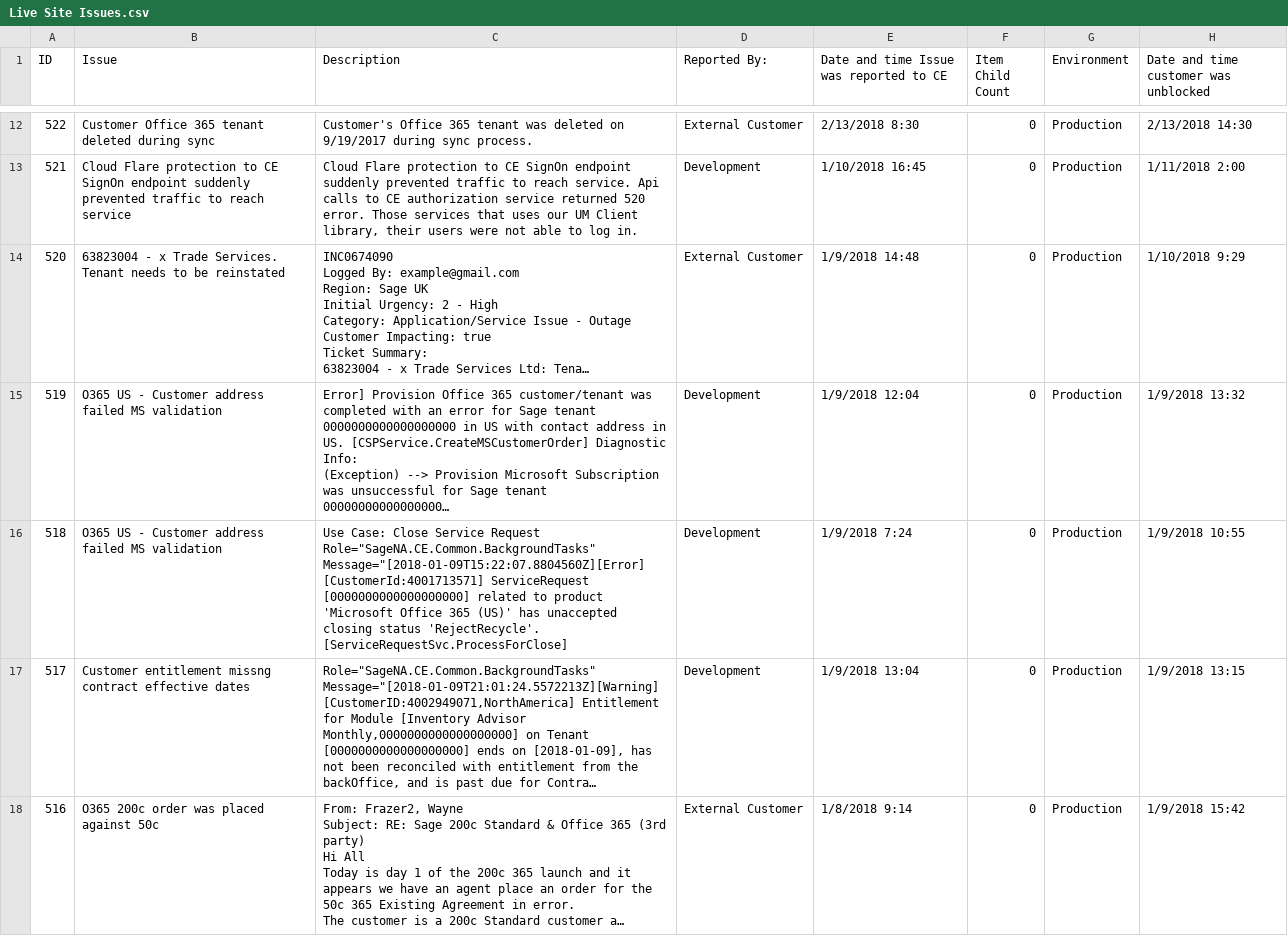
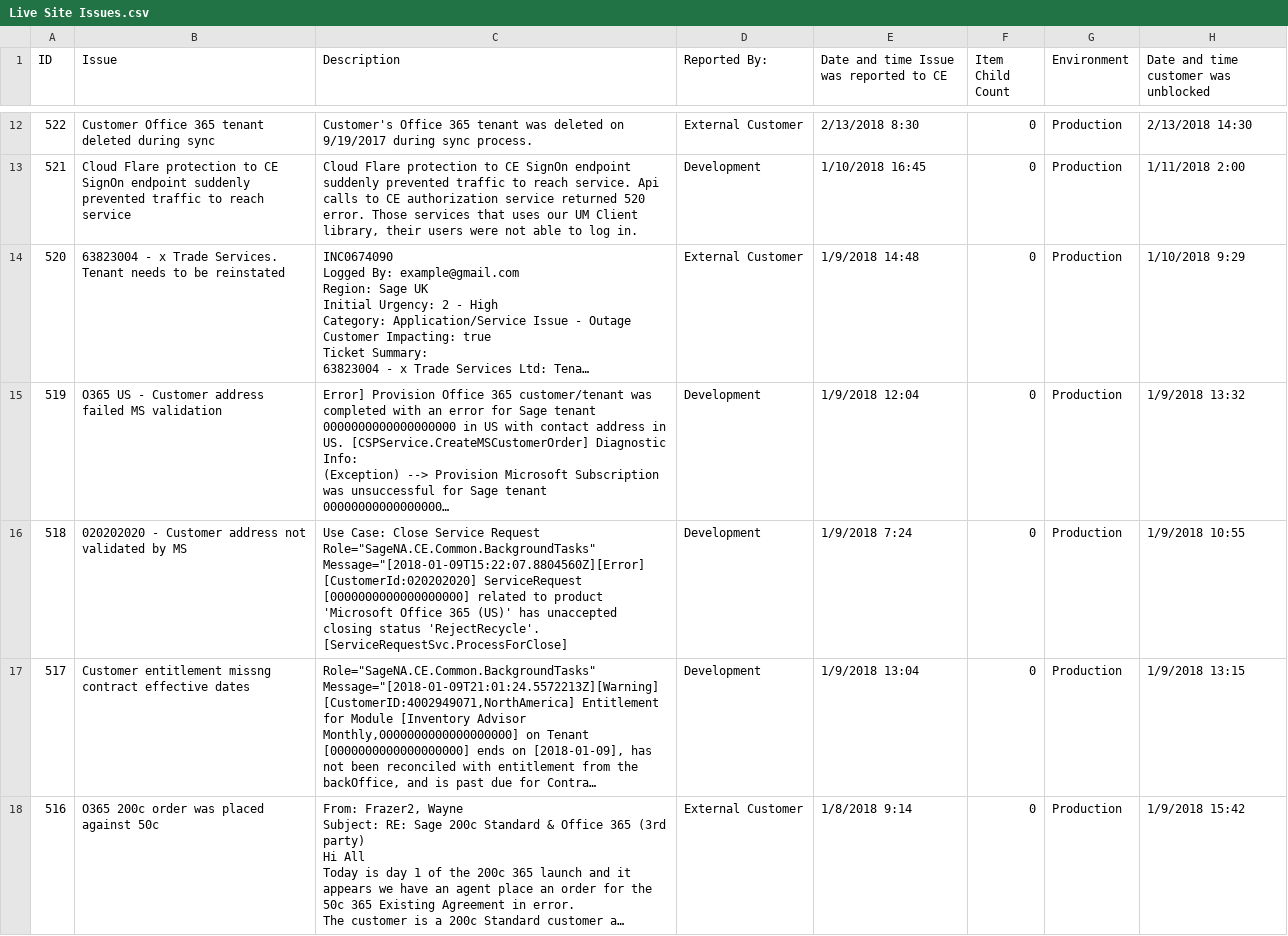
Before and after one commit to stotlyakov/datascience, a CSV file: data/Live Site Issues.csv, drawn as a sheet; only a part is shown, gaps mark what is left out; long unchanged cells end in …; the diff names each change by its address in the sheet, - before the commit and + after, or states it on an @@ line.

```diff
--- a/data/Live Site Issues.csv
+++ b/data/Live Site Issues.csv
-B16 (Issue): O365 US - Customer address failed MS validation
+B16 (Issue): 020202020 - Customer address not validated by MS
-C16 (Description): …Role="SageNA.CE.Common.BackgroundTasks" Message="[2018-01-09T15:22:07.8804560Z][Error] [CustomerId:4001713571] ServiceRequest [0000000000000000000]…
+C16 (Description): …Role="SageNA.CE.Common.BackgroundTasks" Message="[2018-01-09T15:22:07.8804560Z][Error] [CustomerId:020202020] ServiceRequest [0000000000000000000]…
```
Also changed, not shown: 9 other files.
